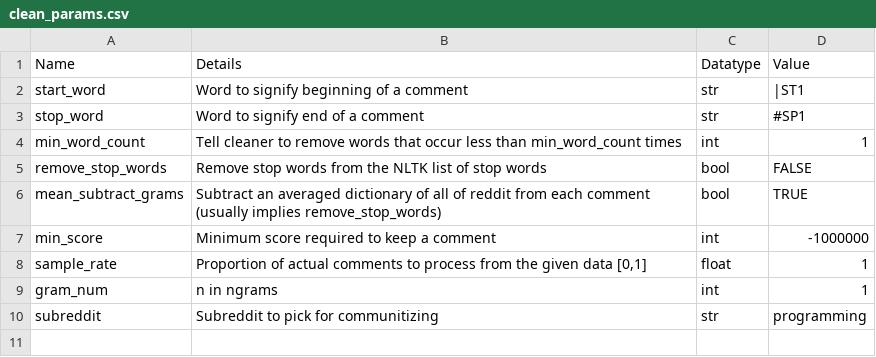
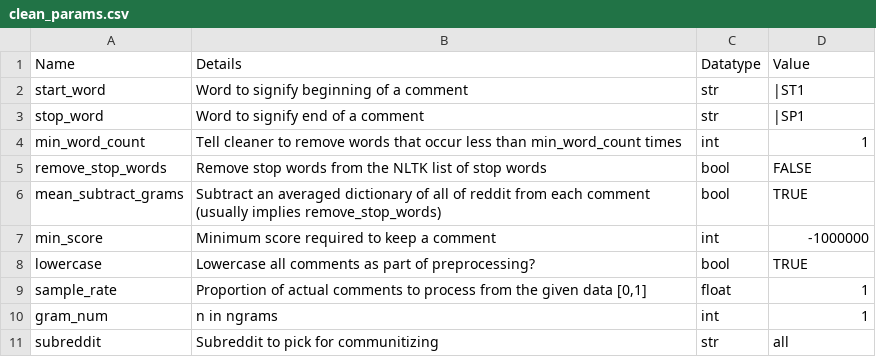
Before and after one commit to JSteilberg/Communitizer, a CSV file: cfg/clean_params/clean_params.csv, drawn as a sheet.

```diff
--- a/cfg/clean_params/clean_params.csv
+++ b/cfg/clean_params/clean_params.csv
@@ -2,3 +2,3 @@ Name,Details,Datatype,Value
 start_word,Word to signify beginning of a comment,str,|ST1
-stop_word,Word to signify end of a comment,str,#SP1		
+stop_word,Word to signify end of a comment,str,"|SP1		"
 min_word_count,Tell cleaner to remove words that occur less than min_word_count times,int,1
@@ -7,4 +7,5 @@ mean_subtract_grams,Subtract an averaged dictionary of all of reddit from each c
 min_score,Minimum score required to keep a comment,int,-1000000
+lowercase,Lowercase all comments as part of preprocessing?,bool,TRUE
 sample_rate,"Proportion of actual comments to process from the given data [0,1]",float,1
 gram_num,n in ngrams,int,1
-subreddit,Subreddit to pick for communitizing,str,programming
+subreddit,Subreddit to pick for communitizing,str,all
```
Also changed, not shown: 2 other files.
